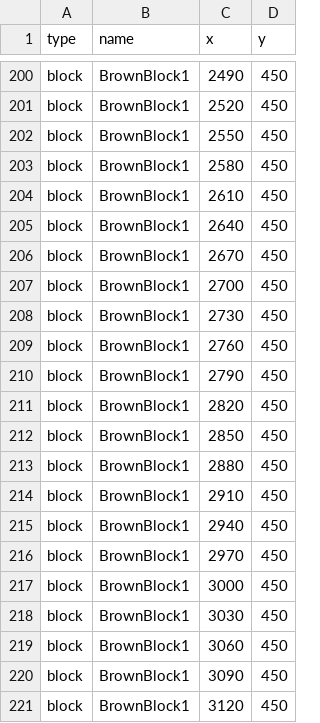
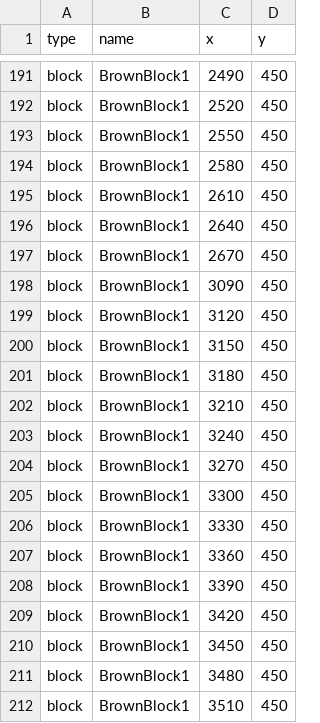
Before and after one commit to GMNBNBNB/CSE-3902, a CSV file: Sprint2/mapGen2.csv, drawn as a sheet; only a part is shown, gaps mark what is left out; the shorter side is filled out with more unchanged rows; the diff covers the shown part only.

```diff
--- a/Sprint2/mapGen2.csv
+++ b/Sprint2/mapGen2.csv
@@ -206,15 +197,2 @@ block,BrownBlock1,2640,450
 block,BrownBlock1,2670,450
-block,BrownBlock1,2700,450
-block,BrownBlock1,2730,450
-block,BrownBlock1,2760,450
-block,BrownBlock1,2790,450
-block,BrownBlock1,2820,450
-block,BrownBlock1,2850,450
-block,BrownBlock1,2880,450
-block,BrownBlock1,2910,450
-block,BrownBlock1,2940,450
-block,BrownBlock1,2970,450
-block,BrownBlock1,3000,450
-block,BrownBlock1,3030,450
-block,BrownBlock1,3060,450
 block,BrownBlock1,3090,450
```
Also changed, not shown: 4 added rows and 13 removed rows elsewhere in this file, Sprint2/mapGen.csv, Sprint2/mapGen3.csv, 12 other files.
